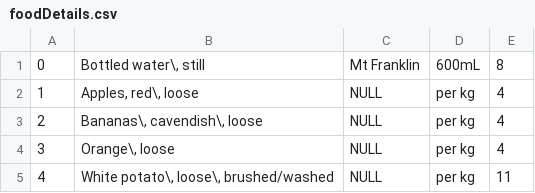
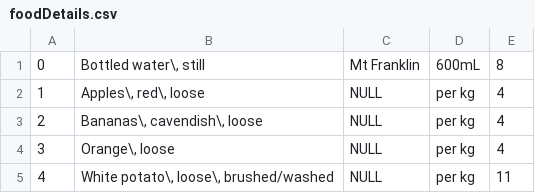
Before and after one commit to varunthreja/Group-28-Global-Obesity-Program, a CSV file: Database files/foodDetails.csv, drawn as a sheet; only a part is shown.

Commit message:
Escaped a comma that was causing db issues

```diff
--- a/Database files/foodDetails.csv
+++ b/Database files/foodDetails.csv
@@ -1,3 +1,3 @@
 0,"Bottled water\, still",Mt Franklin,600mL,8
-1,"Apples, red\, loose",NULL,per kg,4
+1,"Apples\, red\, loose",NULL,per kg,4
 2,"Bananas\, cavendish\, loose",NULL,per kg,4
```
